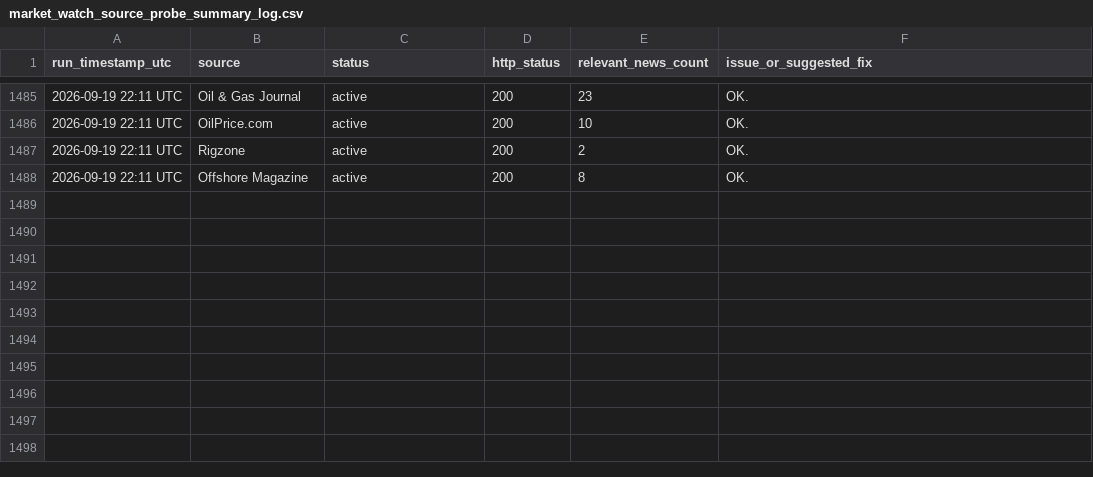
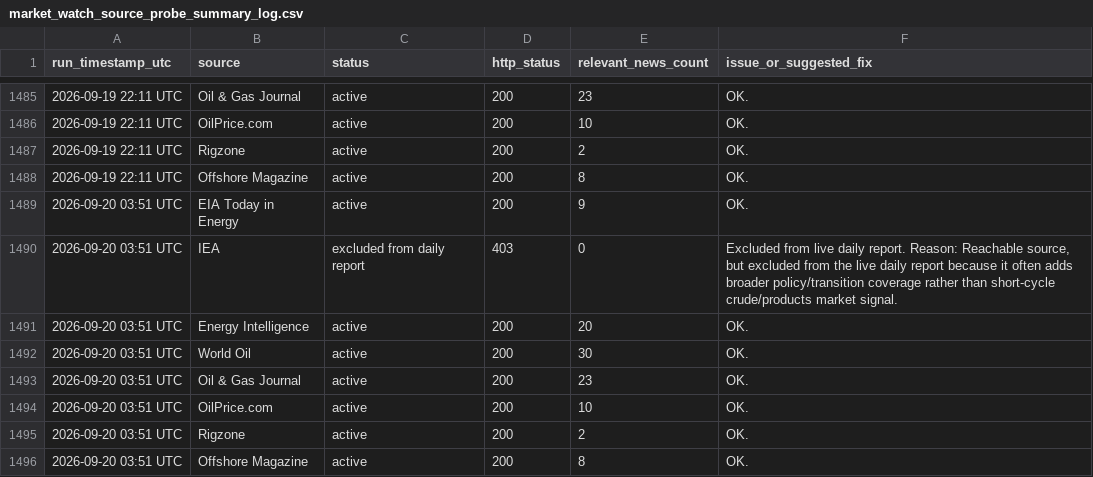
Before and after one commit to alejandroiq/scrapping_agent, a CSV file: market_watch_source_probe_summary_log.csv, drawn as a sheet; only a part is shown, gaps mark what is left out; the diff names each change by its address in the sheet, - before the commit and + after, or states it on an @@ line.

```diff
--- a/market_watch_source_probe_summary_log.csv
+++ b/market_watch_source_probe_summary_log.csv
+row 1489: 2026-09-20 03:51 UTC | EIA Today in Energy | active | 200 | 9 | OK.
+row 1490: 2026-09-20 03:51 UTC | IEA | excluded from daily report | 403 | 0 | Excluded from live daily report. Reason: Reachable source, but excluded from the live daily report because it often adds broader policy/transition coverage rather than short-cycle crude/products market signal.
+row 1491: 2026-09-20 03:51 UTC | Energy Intelligence | active | 200 | 20 | OK.
+row 1492: 2026-09-20 03:51 UTC | World Oil | active | 200 | 30 | OK.
+row 1493: 2026-09-20 03:51 UTC | Oil & Gas Journal | active | 200 | 23 | OK.
+row 1494: 2026-09-20 03:51 UTC | OilPrice.com | active | 200 | 10 | OK.
+row 1495: 2026-09-20 03:51 UTC | Rigzone | active | 200 | 2 | OK.
+row 1496: 2026-09-20 03:51 UTC | Offshore Magazine | active | 200 | 8 | OK.
```
Also changed, not shown: market_watch_source_probe_results.csv, 1 other file.
